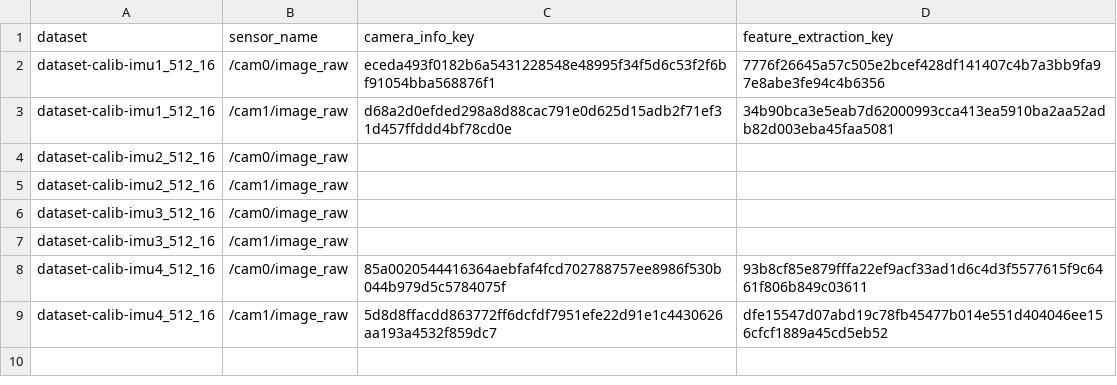
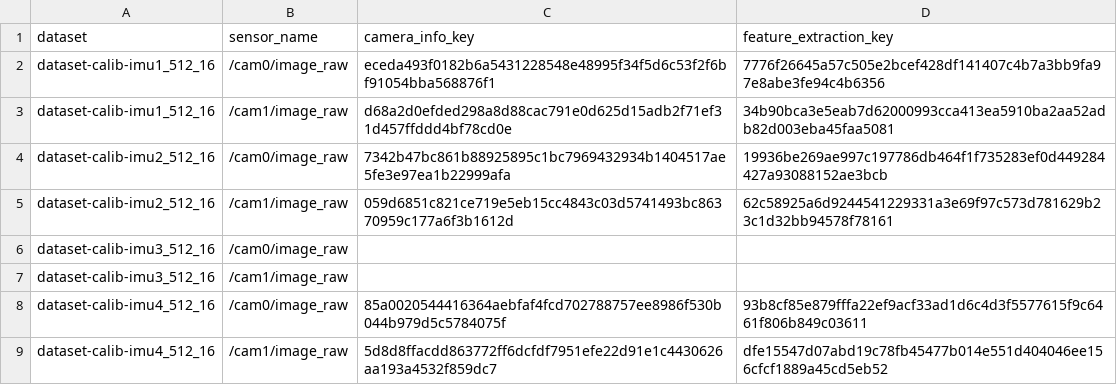
Before and after one commit to reprojection-calibration/benchmarking, a CSV file: config/reprojection/cache_keys.csv, drawn as a sheet.

Commit message:
add dataset 2 keys

```diff
--- a/config/reprojection/cache_keys.csv
+++ b/config/reprojection/cache_keys.csv
@@ -3,4 +3,4 @@ dataset-calib-imu1_512_16,/cam0/image_raw,eceda493f0182b6a5431228548e48995f34f5d
 dataset-calib-imu1_512_16,/cam1/image_raw,d68a2d0efded298a8d88cac791e0d625d15adb2f71ef31d457ffddd4bf78cd0e,34b90bca3e5eab7d62000993cca413ea5910ba2aa52adb82d003eba45faa5081
-dataset-calib-imu2_512_16,/cam0/image_raw,
-dataset-calib-imu2_512_16,/cam1/image_raw,
+dataset-calib-imu2_512_16,/cam0/image_raw,7342b47bc861b88925895c1bc7969432934b1404517ae5fe3e97ea1b22999afa,19936be269ae997c197786db464f1f735283ef0d449284427a93088152ae3bcb
+dataset-calib-imu2_512_16,/cam1/image_raw,059d6851c821ce719e5eb15cc4843c03d5741493bc86370959c177a6f3b1612d,62c58925a6d9244541229331a3e69f97c573d781629b23c1d32bb94578f78161
 dataset-calib-imu3_512_16,/cam0/image_raw,
```
